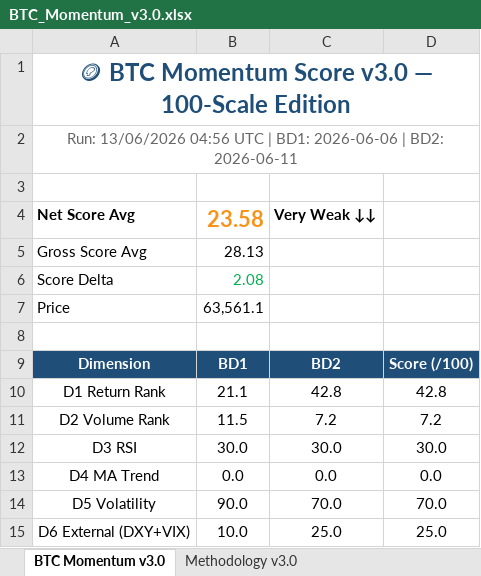
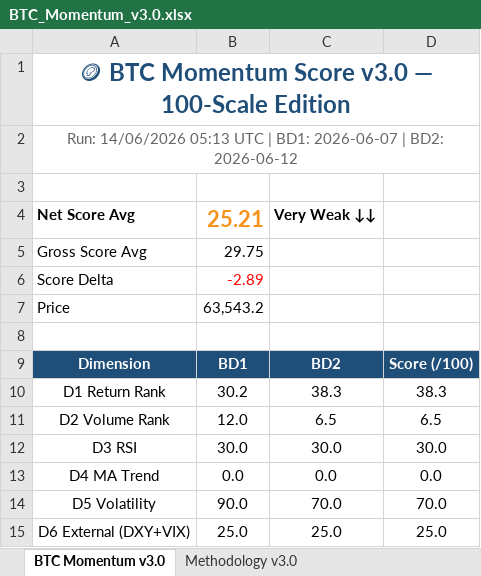
Before and after one commit to jptrustlearning/btc, an Excel workbook: BTC_Momentum_v3.0.xlsx, sheet BTC Momentum v3.0, drawn as a sheet; values as stored, in another font and other column widths than the file's, no borders; the diff names each change by its address in the sheet, - before the commit and + after, or states it on an @@ line.

Commit message:
🪙 BTC Momentum Score v3.0 — 14/06/2026 05:13 UTC

```diff
--- a/BTC_Momentum_v3.0.xlsx (sheet BTC Momentum v3.0)
+++ b/BTC_Momentum_v3.0.xlsx (sheet BTC Momentum v3.0)
-A2: Run: 13/06/2026 04:56 UTC | BD1: 2026-06-06 | BD2: 2026-06-11
+A2: Run: 14/06/2026 05:13 UTC | BD1: 2026-06-07 | BD2: 2026-06-12
-B4: 23.58
+B4: 25.21
-B5: 28.13
+B5: 29.75
-B6: 2.08
+B6: -2.89
-B6 text colour: #00B050
+B6 text colour: #FF0000
-B7: 63,561.1
+B7: 63,543.2
-B10: 21.1
+B10: 30.2
-C10: 42.8
+C10: 38.3
-D10: 42.8
+D10: 38.3
-B11: 11.5
+B11: 12.0
-C11: 7.2
+C11: 6.5
-D11: 7.2
+D11: 6.5
-B15: 10.0
+B15: 25.0
```
Also changed, not shown: 4 other files.
